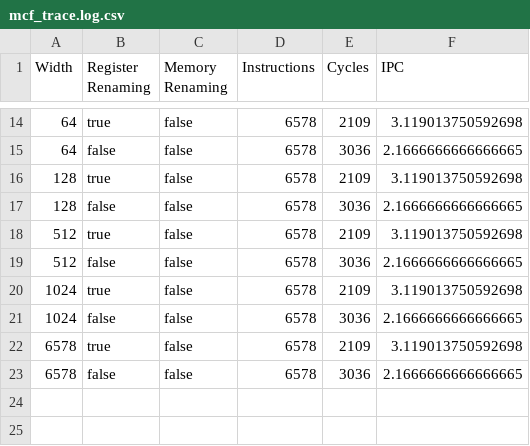
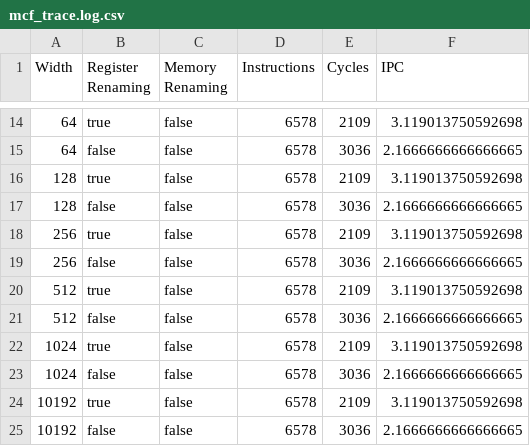
Before and after one commit to shyacint/modern_limits_of_ilp_18742, a CSV file: simulation_results/spec17/505.mcf_r/mcf_trace.log.csv (was simulation_results/505.mcf_r/mcf_trace.log.csv), drawn as a sheet; only a part is shown, gaps mark what is left out.

```diff
--- a/simulation_results/505.mcf_r/mcf_trace.log.csv
+++ b/simulation_results/spec17/505.mcf_r/mcf_trace.log.csv
@@ -17,2 +17,4 @@ Width,Register Renaming,Memory Renaming,Instructions,Cycles,IPC
 128,false,false,6578,3036,2.1666666666666665
+256,true,false,6578,2109,3.119013750592698
+256,false,false,6578,3036,2.1666666666666665
 512,true,false,6578,2109,3.119013750592698
@@ -21,3 +23,3 @@ Width,Register Renaming,Memory Renaming,Instructions,Cycles,IPC
 1024,false,false,6578,3036,2.1666666666666665
-6578,true,false,6578,2109,3.119013750592698
-6578,false,false,6578,3036,2.1666666666666665
+10192,true,false,6578,2109,3.119013750592698
+10192,false,false,6578,3036,2.1666666666666665
```
Also changed, not shown: 14 other files.
